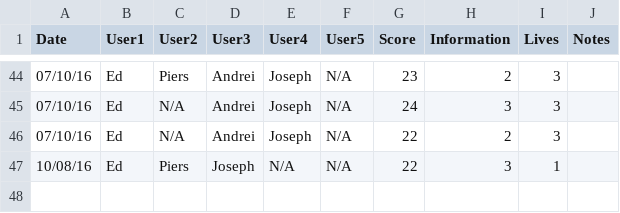
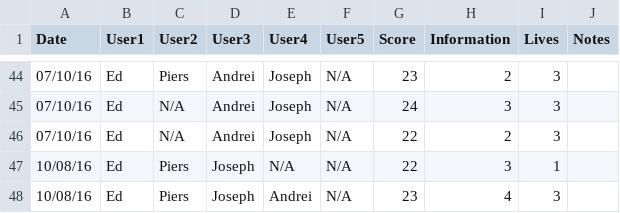
Before and after one commit to hopshackle/hanabiEngine, a CSV file: research/humans.csv, drawn as a sheet; only a part is shown, gaps mark what is left out.

```diff
--- a/research/humans.csv
+++ b/research/humans.csv
@@ -47 +47,2 @@ Date,User1,User2,User3,User4,User5,Score,Information,Lives,Notes
 10/08/16,Ed,Piers,Joseph,N/A,N/A,22,3,1,
+10/08/16,Ed,Piers,Joseph,Andrei,N/A,23,4,3,
```
Also changed, not shown: 7 other files.
